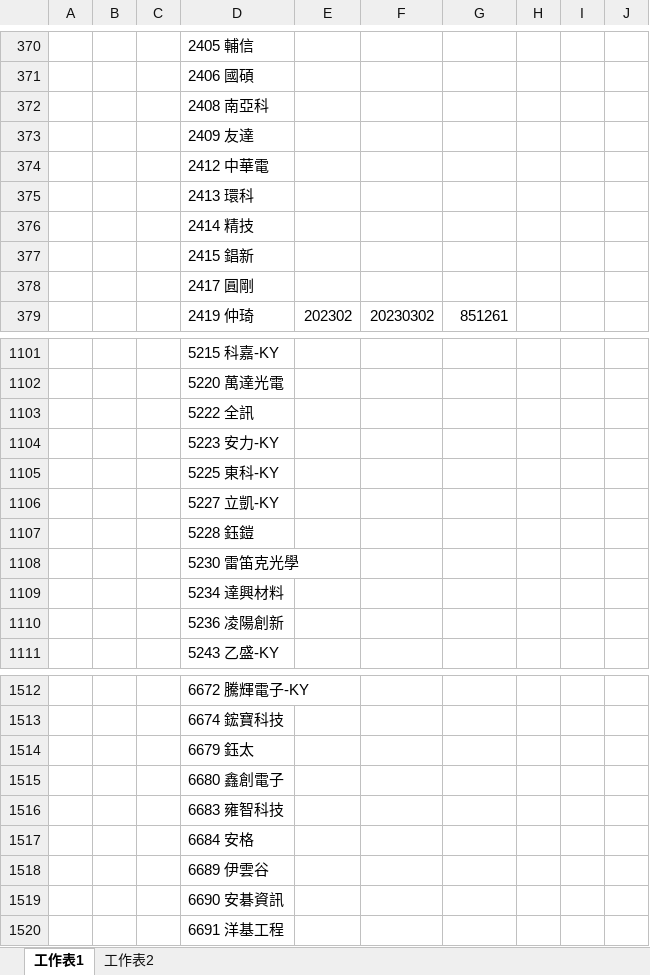
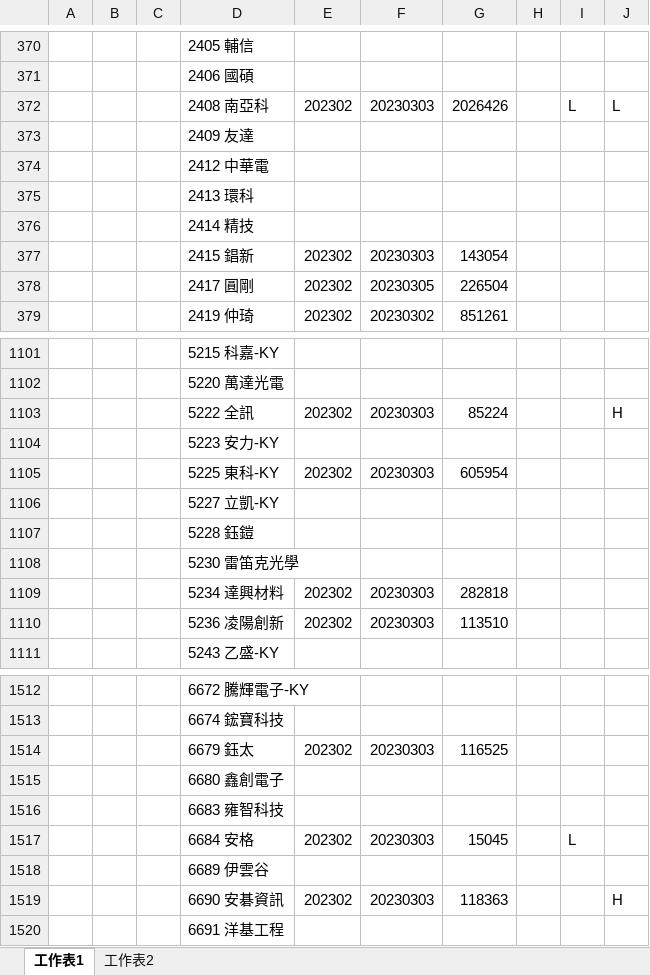
Before and after one commit to Cyu41/Revenue, an Excel workbook: 2022月營收更新報表_yuchun.xlsm, sheet 工作表1, drawn as a sheet; only a part is shown, gaps mark what is left out; values as stored, in another font and other column widths than the file's, no borders; removed rows and columns are numbered as before the commit, all else as after; the diff covers the shown part only; the diff names each change by its address in the sheet, - before the commit and + after, or states it on an @@ line.

Commit message:
Update

```diff
--- a/2022月營收更新報表_yuchun.xlsm (sheet 工作表1)
+++ b/2022月營收更新報表_yuchun.xlsm (sheet 工作表1)
-row 372:  |  |  | 2408 南亞科
+row 372:  |  |  | 2408 南亞科 | 202302 | 20230303 | 2026426 |  | L | L
-row 377:  |  |  | 2415 錩新
-row 378:  |  |  | 2417 圓剛
+row 377:  |  |  | 2415 錩新 | 202302 | 20230303 | 143054
+row 378:  |  |  | 2417 圓剛 | 202302 | 20230305 | 226504
-row 1103:  |  |  | 5222 全訊
+row 1103:  |  |  | 5222 全訊 | 202302 | 20230303 | 85224 |  |  | H
-row 1105:  |  |  | 5225 東科-KY
+row 1105:  |  |  | 5225 東科-KY | 202302 | 20230303 | 605954
-row 1109:  |  |  | 5234 達興材料
-row 1110:  |  |  | 5236 凌陽創新
+row 1109:  |  |  | 5234 達興材料 | 202302 | 20230303 | 282818
+row 1110:  |  |  | 5236 凌陽創新 | 202302 | 20230303 | 113510
-row 1514:  |  |  | 6679 鈺太
+row 1514:  |  |  | 6679 鈺太 | 202302 | 20230303 | 116525
-row 1517:  |  |  | 6684 安格
+row 1517:  |  |  | 6684 安格 | 202302 | 20230303 | 15045 |  | L
-row 1519:  |  |  | 6690 安碁資訊
+row 1519:  |  |  | 6690 安碁資訊 | 202302 | 20230303 | 118363 |  |  | H
```
Also changed, not shown: 63 added rows, 62 removed rows and 12 edited cells elsewhere in this sheet.
